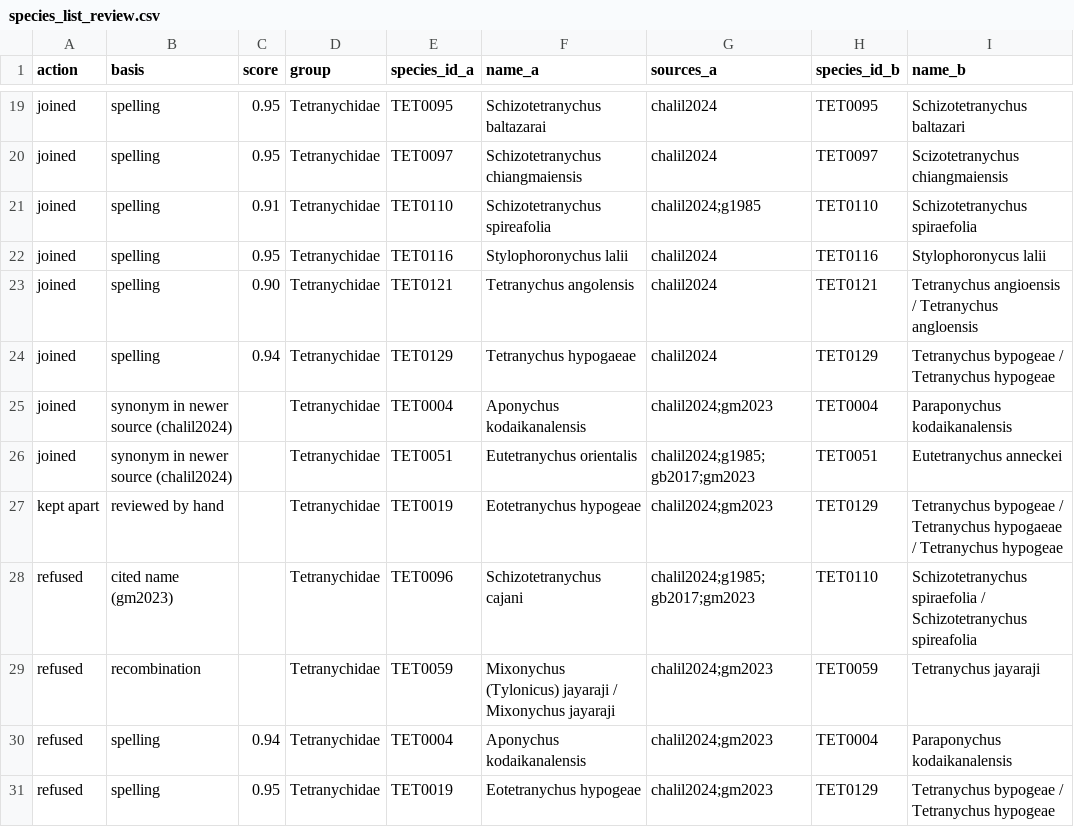
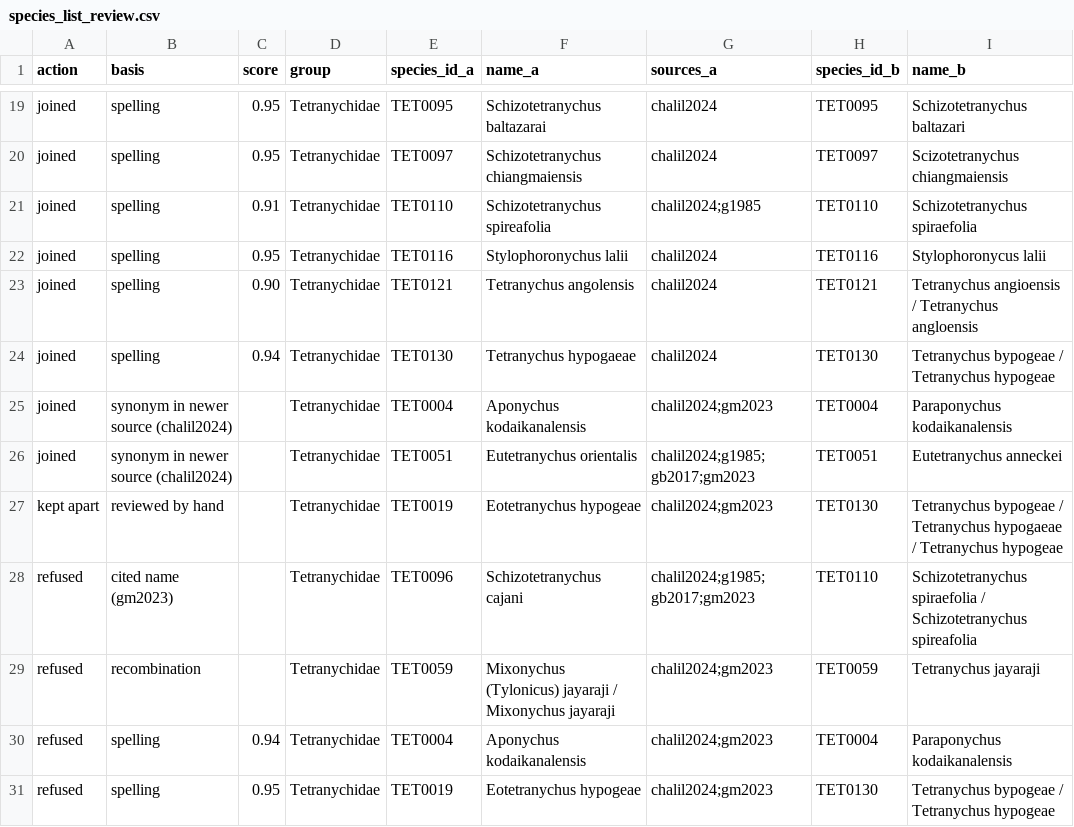
Before and after one commit to vkcvaibhav-eng/india-agri-mite-coi, a CSV file: data/checklist/species_list_review.csv, drawn as a sheet; only a part is shown, gaps mark what is left out; the diff covers the shown part only; the diff names each change by its address in the sheet, - before the commit and + after, or states it on an @@ line.

```diff
--- a/data/checklist/species_list_review.csv
+++ b/data/checklist/species_list_review.csv
-E24 (species_id_a): TET0129
+E24 (species_id_a): TET0130
-H24 (species_id_b): TET0129
+H24 (species_id_b): TET0130
-H27 (species_id_b): TET0129
+H27 (species_id_b): TET0130
-H31 (species_id_b): TET0129
+H31 (species_id_b): TET0130
```
Also changed, not shown: 2 added rows and 4 edited cells elsewhere in this file, data/checklist/additions_2022_2026.csv, data/checklist/open_items.csv, 10 other files.
